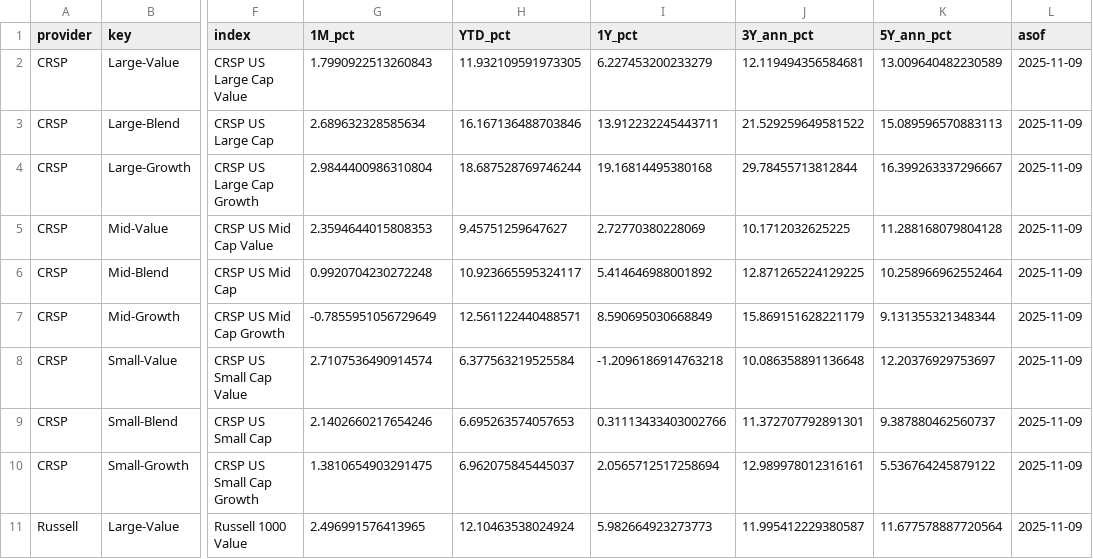
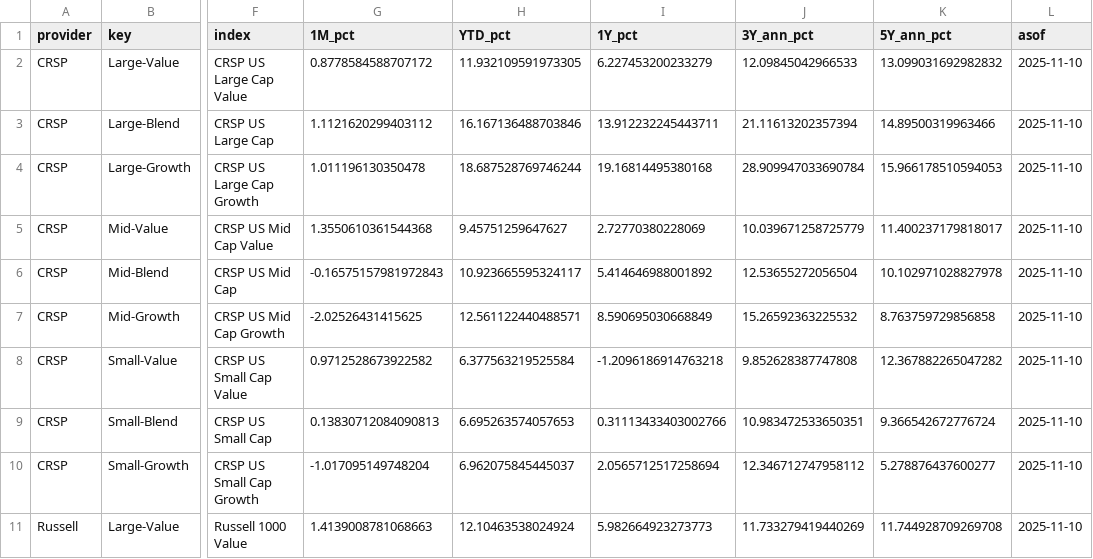
Before and after one commit to bankeronwheels-raph/quilt-outputs, a CSV file: factors_total_returns.csv, drawn as a sheet; only a part is shown, gaps mark what is left out; the diff covers the shown part only; the diff names each change by its address in the sheet, - before the commit and + after, or states it on an @@ line.

Commit message:
Update factors_total_returns.csv [skip ci]

```diff
--- a/factors_total_returns.csv
+++ b/factors_total_returns.csv
-G2 (1M_pct): 1.7990922513260843
+G2 (1M_pct): 0.8778584588707172
-J2 (3Y_ann_pct): 12.119494356584681
+J2 (3Y_ann_pct): 12.09845042966533
-K2 (5Y_ann_pct): 13.009640482230589
+K2 (5Y_ann_pct): 13.099031692982832
-L2:L11 (asof): 2025-11-09
+L2:L11 (asof): 2025-11-10
-G3 (1M_pct): 2.689632328585634
+G3 (1M_pct): 1.1121620299403112
-J3 (3Y_ann_pct): 21.529259649581522
+J3 (3Y_ann_pct): 21.11613202357394
-K3 (5Y_ann_pct): 15.089596570883113
+K3 (5Y_ann_pct): 14.89500319963466
-G4 (1M_pct): 2.9844400986310804
+G4 (1M_pct): 1.011196130350478
-J4 (3Y_ann_pct): 29.78455713812844
+J4 (3Y_ann_pct): 28.909947033690784
-K4 (5Y_ann_pct): 16.399263337296667
+K4 (5Y_ann_pct): 15.966178510594053
-G5 (1M_pct): 2.3594644015808353
+G5 (1M_pct): 1.3550610361544368
-J5 (3Y_ann_pct): 10.1712032625225
+J5 (3Y_ann_pct): 10.039671258725779
-K5 (5Y_ann_pct): 11.288168079804128
+K5 (5Y_ann_pct): 11.400237179818017
-G6 (1M_pct): 0.9920704230272248
+G6 (1M_pct): -0.16575157981972843
-J6 (3Y_ann_pct): 12.871265224129225
+J6 (3Y_ann_pct): 12.53655272056504
-K6 (5Y_ann_pct): 10.258966962552464
+K6 (5Y_ann_pct): 10.102971028827978
-G7 (1M_pct): -0.7855951056729649
+G7 (1M_pct): -2.02526431415625
-J7 (3Y_ann_pct): 15.869151628221179
+J7 (3Y_ann_pct): 15.26592363225532
-K7 (5Y_ann_pct): 9.131355321348344
+K7 (5Y_ann_pct): 8.763759729856858
-G8 (1M_pct): 2.7107536490914574
+G8 (1M_pct): 0.9712528673922582
-J8 (3Y_ann_pct): 10.086358891136648
+J8 (3Y_ann_pct): 9.852628387747808
-K8 (5Y_ann_pct): 12.20376929753697
+K8 (5Y_ann_pct): 12.367882265047282
-G9 (1M_pct): 2.1402660217654246
+G9 (1M_pct): 0.13830712084090813
-J9 (3Y_ann_pct): 11.372707792891301
+J9 (3Y_ann_pct): 10.983472533650351
-K9 (5Y_ann_pct): 9.387880462560737
+K9 (5Y_ann_pct): 9.366542672776724
-G10 (1M_pct): 1.3810654903291475
+G10 (1M_pct): -1.017095149748204
-J10 (3Y_ann_pct): 12.989978012316161
+J10 (3Y_ann_pct): 12.346712747958112
-K10 (5Y_ann_pct): 5.536764245879122
+K10 (5Y_ann_pct): 5.278876437600277
-G11 (1M_pct): 2.496991576413965
+G11 (1M_pct): 1.4139008781068663
-J11 (3Y_ann_pct): 11.995412229380587
+J11 (3Y_ann_pct): 11.733279419440269
-K11 (5Y_ann_pct): 11.677578887720564
+K11 (5Y_ann_pct): 11.744928709269708
```
Also changed, not shown: 32 edited cells elsewhere in this file.
